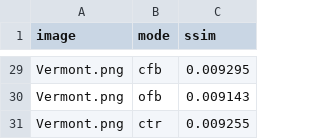
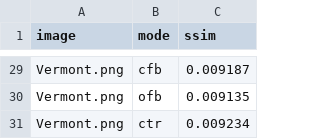
Before and after one commit to Jus10School/senior_research, a CSV file: results/metrics/ssim.csv, drawn as a sheet; only a part is shown, gaps mark what is left out; the diff covers the shown part only; the diff names each change by its address in the sheet, - before the commit and + after, or states it on an @@ line.

```diff
--- a/results/metrics/ssim.csv
+++ b/results/metrics/ssim.csv
-C29 (ssim): 0.009295
+C29 (ssim): 0.009187
-C30 (ssim): 0.009143
+C30 (ssim): 0.009135
-C31 (ssim): 0.009255
+C31 (ssim): 0.009234
```
Also changed, not shown: 27 edited cells elsewhere in this file, results/metrics/correlation.csv, results/metrics/entropy.csv, 6 other files.
